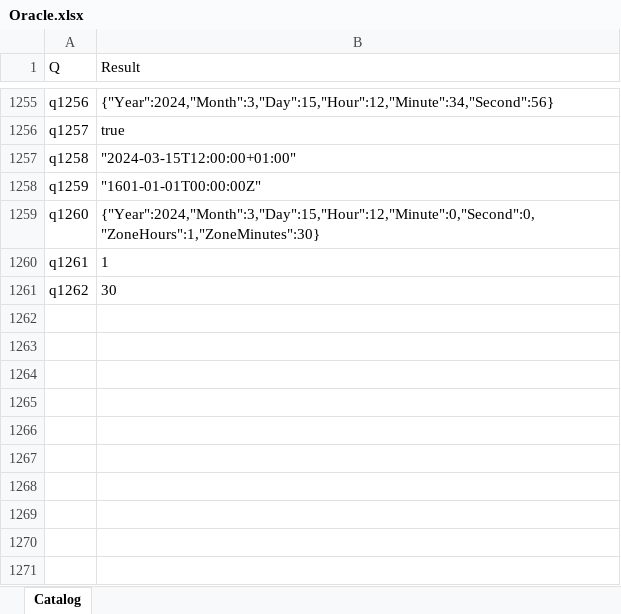
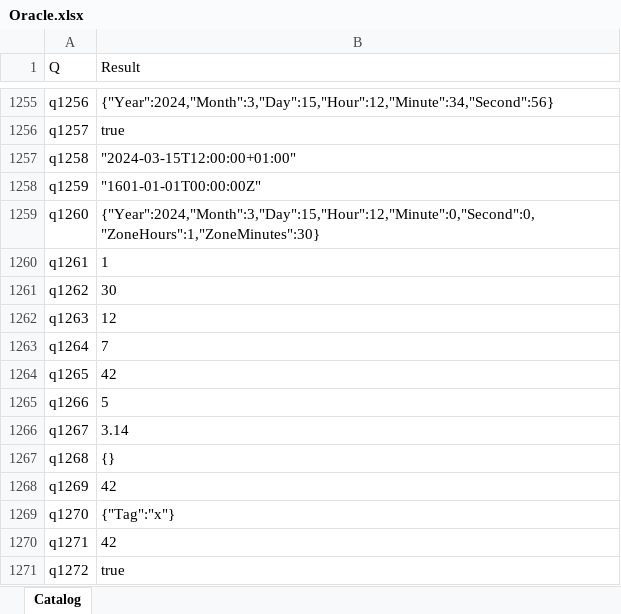
Before and after one commit to lawless-m/MrsFlow, an Excel workbook: Oracle/Oracle.xlsx, sheet Catalog, drawn as a sheet; only a part is shown, gaps mark what is left out; values as stored, in another font and other column widths than the file's, no borders; table styles not drawn; the diff names each change by its address in the sheet, - before the commit and + after, or states it on an @@ line.

```diff
--- a/Oracle/Oracle.xlsx (sheet Catalog)
+++ b/Oracle/Oracle.xlsx (sheet Catalog)
+row 1262: q1263 | 12
+row 1263: q1264 | 7
+row 1264: q1265 | 42
+row 1265: q1266 | 5
+row 1266: q1267 | 3.14
+row 1267: q1268 | {}
+row 1268: q1269 | 42
+row 1269: q1270 | {"Tag":"x"}
+row 1270: q1271 | 42
+row 1271: q1272 | true
```
Also changed, not shown: 31 other files.
